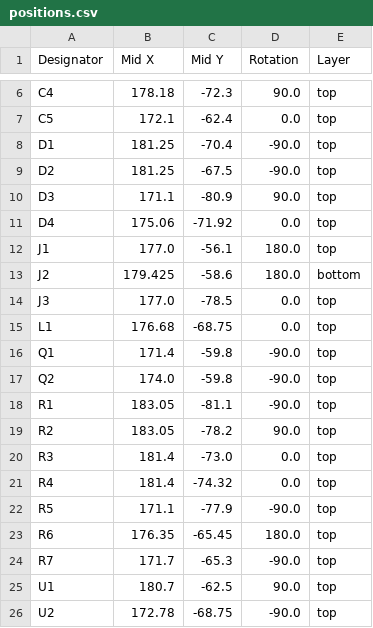
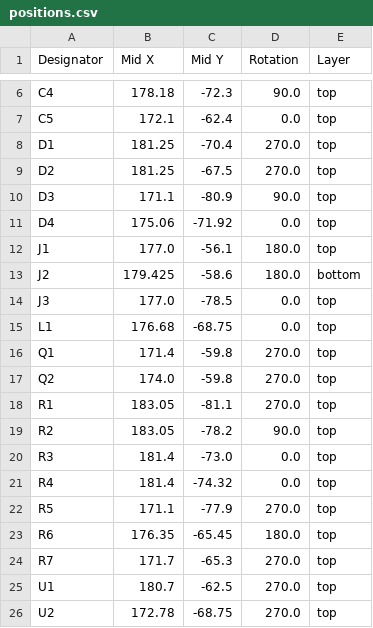
Before and after one commit to revk/Tasmotizer-PCB, a CSV file: PCB/Tas/production/positions.csv, drawn as a sheet; only a part is shown, gaps mark what is left out.

```diff
--- a/PCB/Tas/production/positions.csv
+++ b/PCB/Tas/production/positions.csv
@@ -7,4 +7,4 @@ C4,178.18,-72.3,90.0,top
 C5,172.1,-62.4,0.0,top
-D1,181.25,-70.4,-90.0,top
-D2,181.25,-67.5,-90.0,top
+D1,181.25,-70.4,270.0,top
+D2,181.25,-67.5,270.0,top
 D3,171.1,-80.9,90.0,top
@@ -15,5 +15,5 @@ J3,177.0,-78.5,0.0,top
 L1,176.68,-68.75,0.0,top
-Q1,171.4,-59.8,-90.0,top
-Q2,174.0,-59.8,-90.0,top
-R1,183.05,-81.1,-90.0,top
+Q1,171.4,-59.8,270.0,top
+Q2,174.0,-59.8,270.0,top
+R1,183.05,-81.1,270.0,top
 R2,183.05,-78.2,90.0,top
@@ -21,6 +21,6 @@ R3,181.4,-73.0,0.0,top
 R4,181.4,-74.32,0.0,top
-R5,171.1,-77.9,-90.0,top
+R5,171.1,-77.9,270.0,top
 R6,176.35,-65.45,180.0,top
-R7,171.7,-65.3,-90.0,top
-U1,180.7,-62.5,90.0,top
-U2,172.78,-68.75,-90.0,top
+R7,171.7,-65.3,270.0,top
+U1,180.7,-62.5,270.0,top
+U2,172.78,-68.75,270.0,top
```
Also changed, not shown: PCB/Tas/production/bom.csv, 5 other files.
